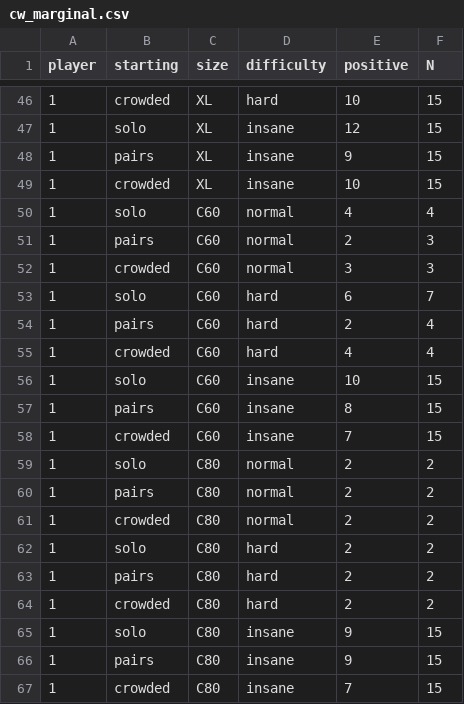
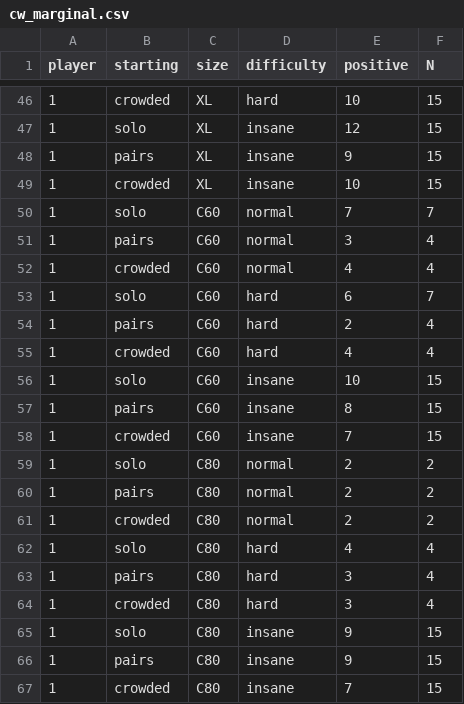
Before and after one commit to djarratt/cell-wars, a CSV file: cw_marginal.csv, drawn as a sheet; only a part is shown, gaps mark what is left out.

Commit message:
support multiple players

```diff
--- a/cw_marginal.csv
+++ b/cw_marginal.csv
@@ -49,5 +49,5 @@ player,starting,size,difficulty,positive,N
 1,crowded,XL,insane,10,15
-1,solo,C60,normal,4,4
-1,pairs,C60,normal,2,3
-1,crowded,C60,normal,3,3
+1,solo,C60,normal,7,7
+1,pairs,C60,normal,3,4
+1,crowded,C60,normal,4,4
 1,solo,C60,hard,6,7
@@ -61,5 +61,5 @@ player,starting,size,difficulty,positive,N
 1,crowded,C80,normal,2,2
-1,solo,C80,hard,2,2
-1,pairs,C80,hard,2,2
-1,crowded,C80,hard,2,2
+1,solo,C80,hard,4,4
+1,pairs,C80,hard,3,4
+1,crowded,C80,hard,3,4
 1,solo,C80,insane,9,15
```
Also changed, not shown: 4 other files.
